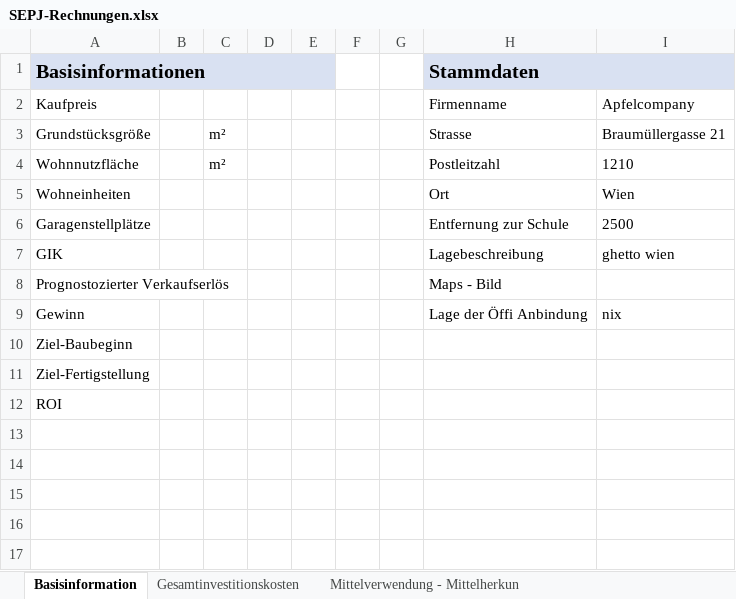
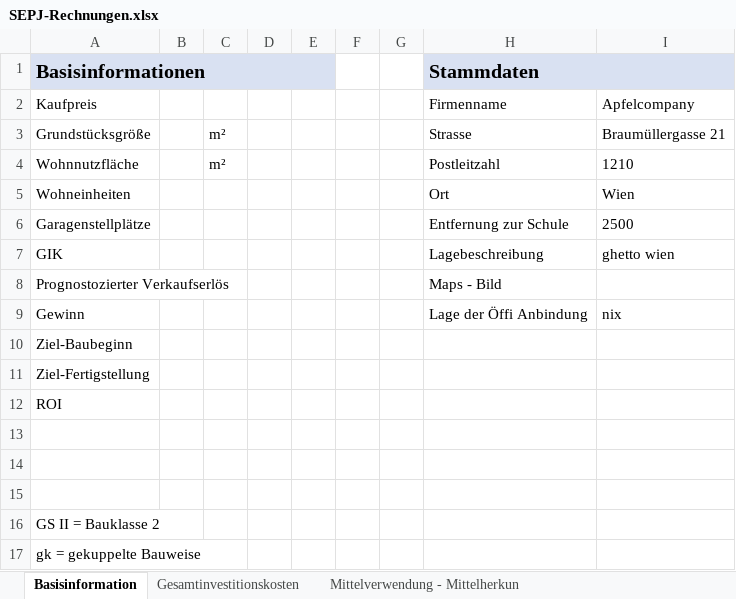
Before and after one commit to wi21b085/FinancingTool, an Excel workbook: src/main/resources/com/example/financingtool/SEPJ-Rechnungen.xlsx, sheet Basisinformation, drawn as a sheet; values as stored, in another font and other column widths than the file's, no borders; the diff names each change by its address in the sheet, - before the commit and + after, or states it on an @@ line.

```diff
--- a/src/main/resources/com/example/financingtool/SEPJ-Rechnungen.xlsx (sheet Basisinformation)
+++ b/src/main/resources/com/example/financingtool/SEPJ-Rechnungen.xlsx (sheet Basisinformation)
+row 13: (empty)
+row 14: (empty)
+row 15: (empty)
+row 16: GS II = Bauklasse 2
+row 17: gk = gekuppelte Bauweise
```
Also changed, not shown: 5 other files.
